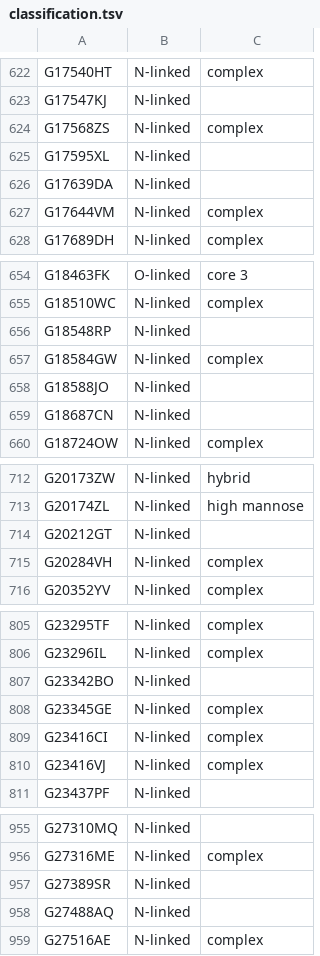
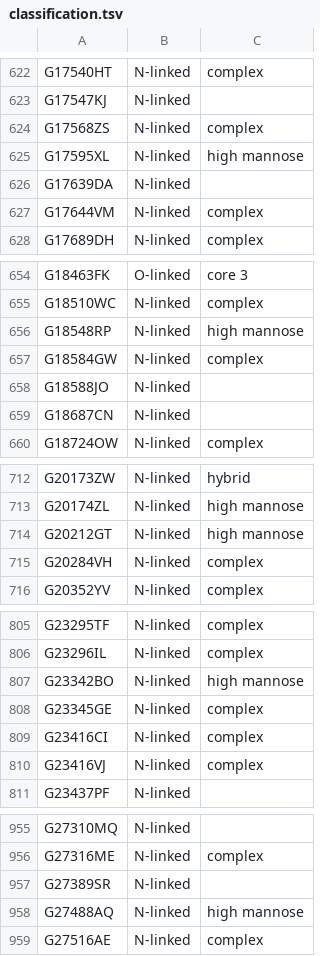
Before and after one commit to glygen-glycan-data/PyGly, a TSV file: smw/glycandata/export/classification.tsv, drawn as a sheet; only a part is shown, gaps mark what is left out; the diff covers the shown part only.

```diff
--- a/smw/glycandata/export/classification.tsv
+++ b/smw/glycandata/export/classification.tsv
@@ -624,3 +624,3 @@ G17547KJ	N-linked
 G17568ZS	N-linked	complex
-G17595XL	N-linked	
+G17595XL	N-linked	high mannose
 G17639DA	N-linked	
@@ -655,3 +655,3 @@ G18463FK	O-linked	core 3
 G18510WC	N-linked	complex
-G18548RP	N-linked	
+G18548RP	N-linked	high mannose
 G18584GW	N-linked	complex
@@ -713,3 +713,3 @@ G20173ZW	N-linked	hybrid
 G20174ZL	N-linked	high mannose
-G20212GT	N-linked	
+G20212GT	N-linked	high mannose
 G20284VH	N-linked	complex
@@ -806,3 +806,3 @@ G23295TF	N-linked	complex
 G23296IL	N-linked	complex
-G23342BO	N-linked	
+G23342BO	N-linked	high mannose
 G23345GE	N-linked	complex
@@ -957,3 +957,3 @@ G27316ME	N-linked	complex
 G27389SR	N-linked	
-G27488AQ	N-linked	
+G27488AQ	N-linked	high mannose
 G27516AE	N-linked	complex
```
Also changed, not shown: 75 edited cells elsewhere in this file, smw/glycandata/export/glycan_properties.tsv, 11 other files.
